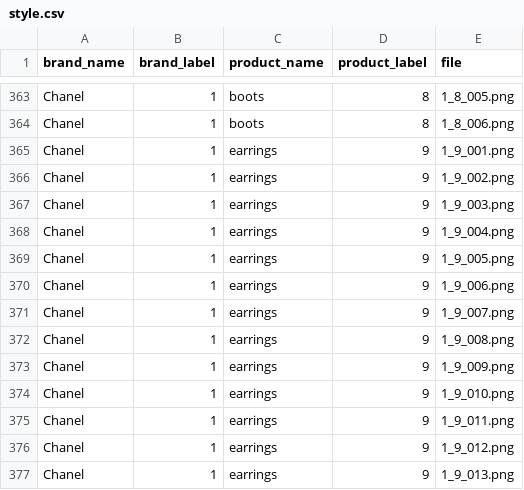
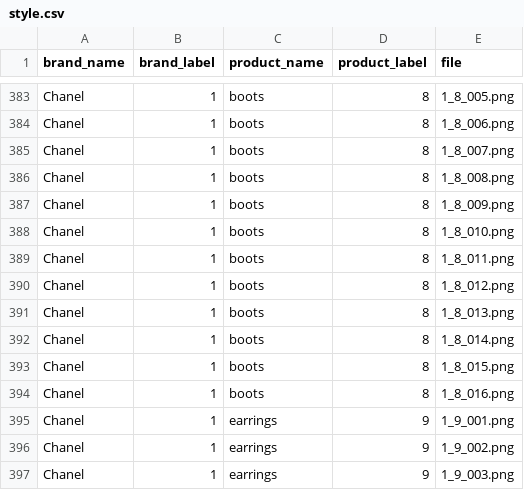
Before and after one commit to OlgaBelitskaya/deep_learning_projects, a CSV file: DL_PP4/data/style.csv, drawn as a sheet; only a part is shown, gaps mark what is left out; the shorter side is filled out with more unchanged rows; the diff covers the shown part only; the diff names each change by its address in the sheet, - before the commit and + after, or states it on an @@ line.

```diff
--- a/DL_PP4/data/style.csv
+++ b/DL_PP4/data/style.csv
+row 385: Chanel | 1 | boots | 8 | 1_8_007.png
+row 386: Chanel | 1 | boots | 8 | 1_8_008.png
+row 387: Chanel | 1 | boots | 8 | 1_8_009.png
+row 388: Chanel | 1 | boots | 8 | 1_8_010.png
+row 389: Chanel | 1 | boots | 8 | 1_8_011.png
+row 390: Chanel | 1 | boots | 8 | 1_8_012.png
+row 391: Chanel | 1 | boots | 8 | 1_8_013.png
+row 392: Chanel | 1 | boots | 8 | 1_8_014.png
+row 393: Chanel | 1 | boots | 8 | 1_8_015.png
+row 394: Chanel | 1 | boots | 8 | 1_8_016.png
```
Also changed, not shown: 20 added rows elsewhere in this file, 30 other files.
